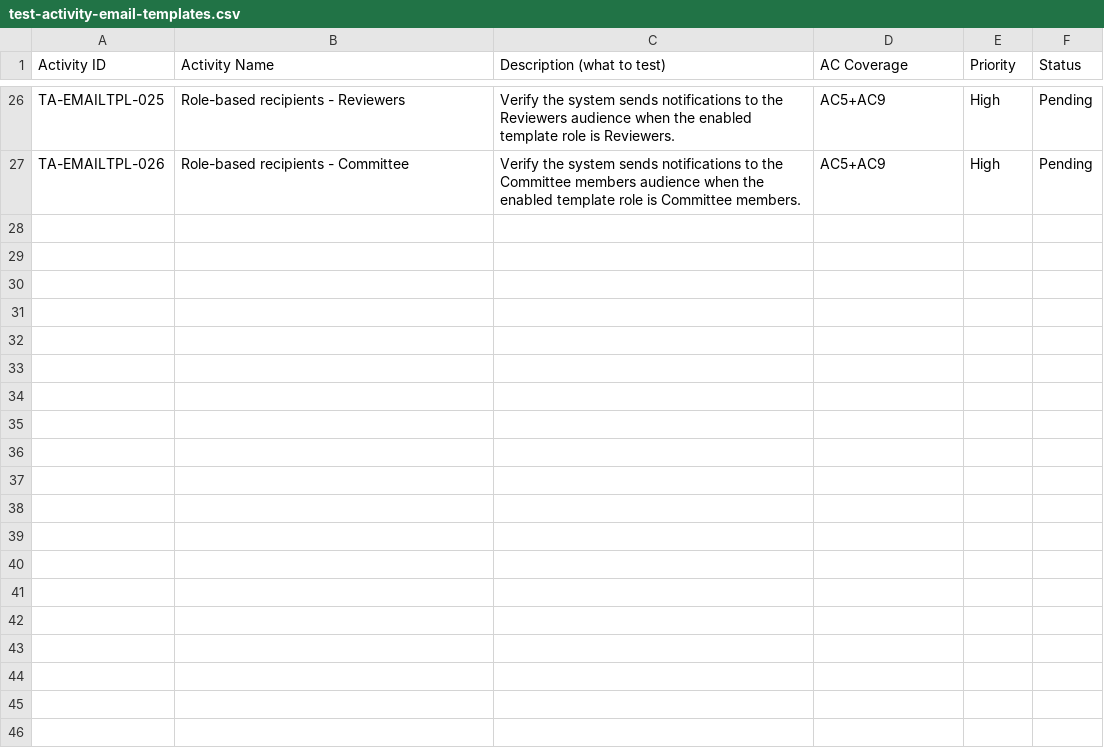
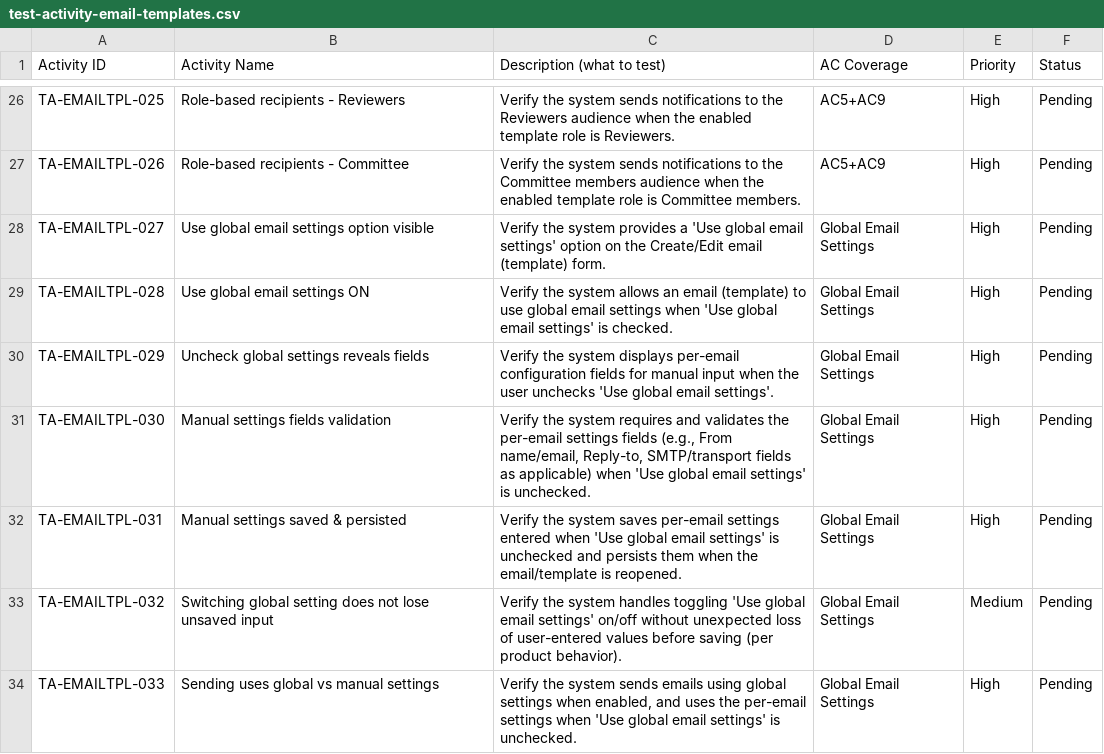
Before and after one commit to vanttnguyen-gif/seft-101, a CSV file: ET-81714/test-activity-email-templates.csv, drawn as a sheet; only a part is shown, gaps mark what is left out; the diff names each change by its address in the sheet, - before the commit and + after, or states it on an @@ line.

```diff
--- a/ET-81714/test-activity-email-templates.csv
+++ b/ET-81714/test-activity-email-templates.csv
+row 28: TA-EMAILTPL-027 | Use global email settings option visible | Verify the system provides a 'Use global email settings' option on the Create/Edit email (template) form. | Global Email Settings | High | Pending
+row 29: TA-EMAILTPL-028 | Use global email settings ON | Verify the system allows an email (template) to use global email settings when 'Use global email settings' is checked. | Global Email Settings | High | Pending
+row 30: TA-EMAILTPL-029 | Uncheck global settings reveals fields | Verify the system displays per-email configuration fields for manual input when the user unchecks 'Use global email settings'. | Global Email Settings | High | Pending
+row 31: TA-EMAILTPL-030 | Manual settings fields validation | Verify the system requires and validates the per-email settings fields (e.g., From name/email, Reply-to, SMTP/transport fields as applicable) when 'Use global email settings' is unchecked. | Global Email Settings | High | Pending
+row 32: TA-EMAILTPL-031 | Manual settings saved & persisted | Verify the system saves per-email settings entered when 'Use global email settings' is unchecked and persists them when the email/template is reopened. | Global Email Settings | High | Pending
+row 33: TA-EMAILTPL-032 | Switching global setting does not lose unsaved input | Verify the system handles toggling 'Use global email settings' on/off without unexpected loss of user-entered values before saving (per product behavior). | Global Email Settings | Medium | Pending
+row 34: TA-EMAILTPL-033 | Sending uses global vs manual settings | Verify the system sends emails using global settings when enabled, and uses the per-email settings when 'Use global email settings' is unchecked. | Global Email Settings | High | Pending
```
